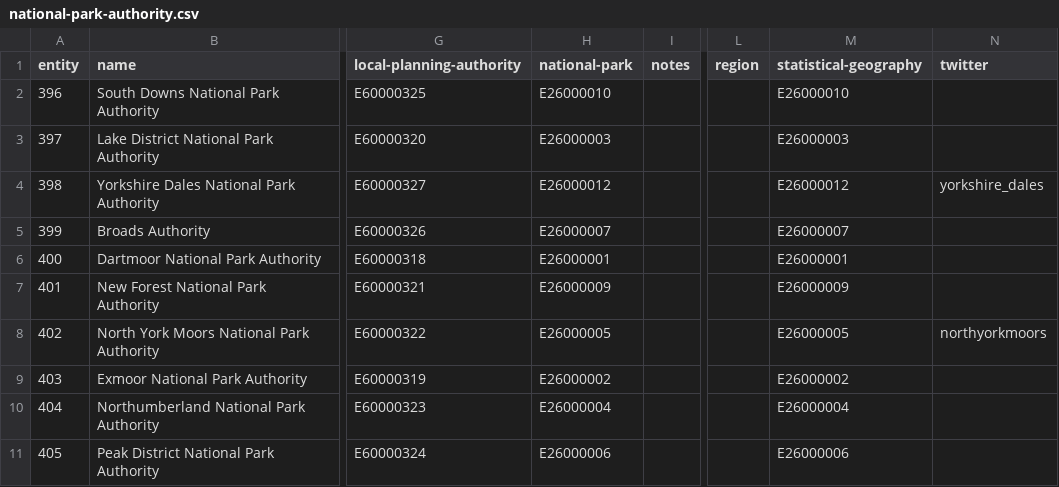
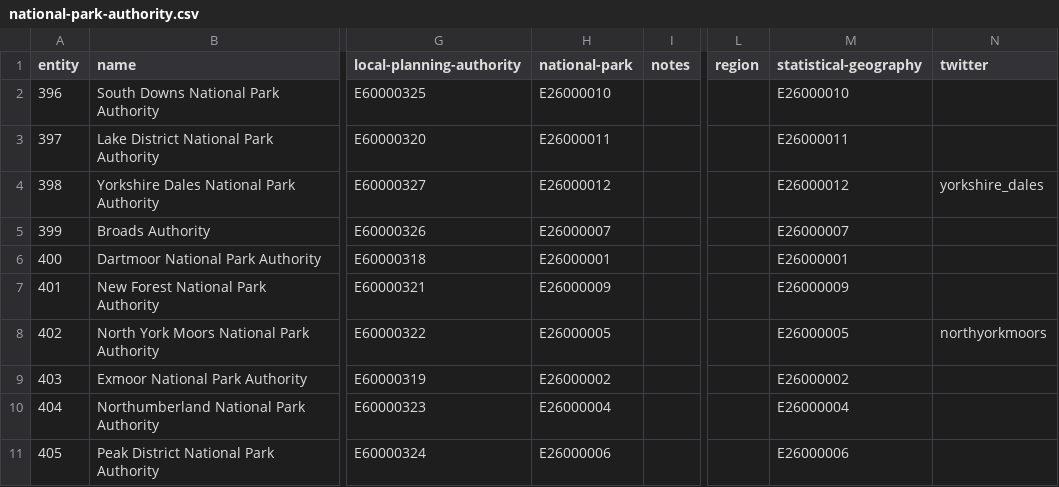
Before and after one commit to digital-land/dluhc-datasets, a CSV file: data/registers/national-park-authority.csv, drawn as a sheet; only a part is shown, gaps mark what is left out; the diff names each change by its address in the sheet, - before the commit and + after, or states it on an @@ line.

```diff
--- a/data/registers/national-park-authority.csv
+++ b/data/registers/national-park-authority.csv
-H3 (national-park): E26000003
+H3 (national-park): E26000011
-M3 (statistical-geography): E26000003
+M3 (statistical-geography): E26000011
```
Also changed, not shown: data/registers/development-corporation.csv, data/registers/local-authority.csv, 2 other files.
